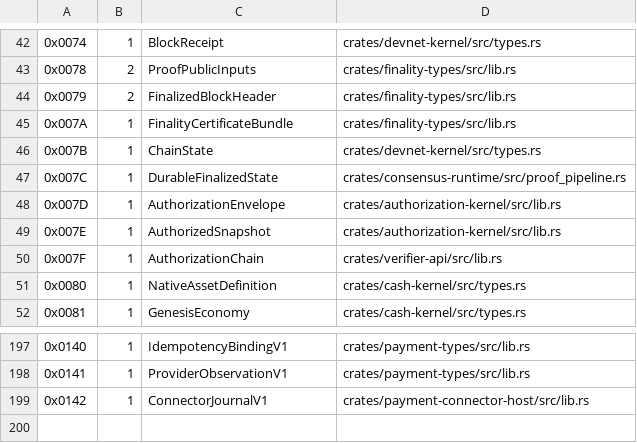
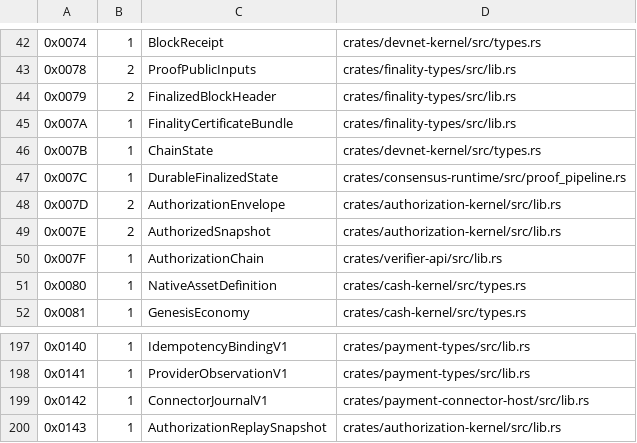
Before and after one commit to advatar/ActiveChain, a TSV file: testing/type-tag-registry-v1.tsv, drawn as a sheet; only a part is shown, gaps mark what is left out.

Commit message:
feat: bind finalized transfer authorization

```diff
--- a/testing/type-tag-registry-v1.tsv
+++ b/testing/type-tag-registry-v1.tsv
@@ -47,4 +47,4 @@
 0x007C	1	DurableFinalizedState	crates/consensus-runtime/src/proof_pipeline.rs
-0x007D	1	AuthorizationEnvelope	crates/authorization-kernel/src/lib.rs
-0x007E	1	AuthorizedSnapshot	crates/authorization-kernel/src/lib.rs
+0x007D	2	AuthorizationEnvelope	crates/authorization-kernel/src/lib.rs
+0x007E	2	AuthorizedSnapshot	crates/authorization-kernel/src/lib.rs
 0x007F	1	AuthorizationChain	crates/verifier-api/src/lib.rs
@@ -199 +199,2 @@
 0x0142	1	ConnectorJournalV1	crates/payment-connector-host/src/lib.rs
+0x0143	1	AuthorizationReplaySnapshot	crates/authorization-kernel/src/lib.rs
```
Also changed, not shown: 7 other files.
